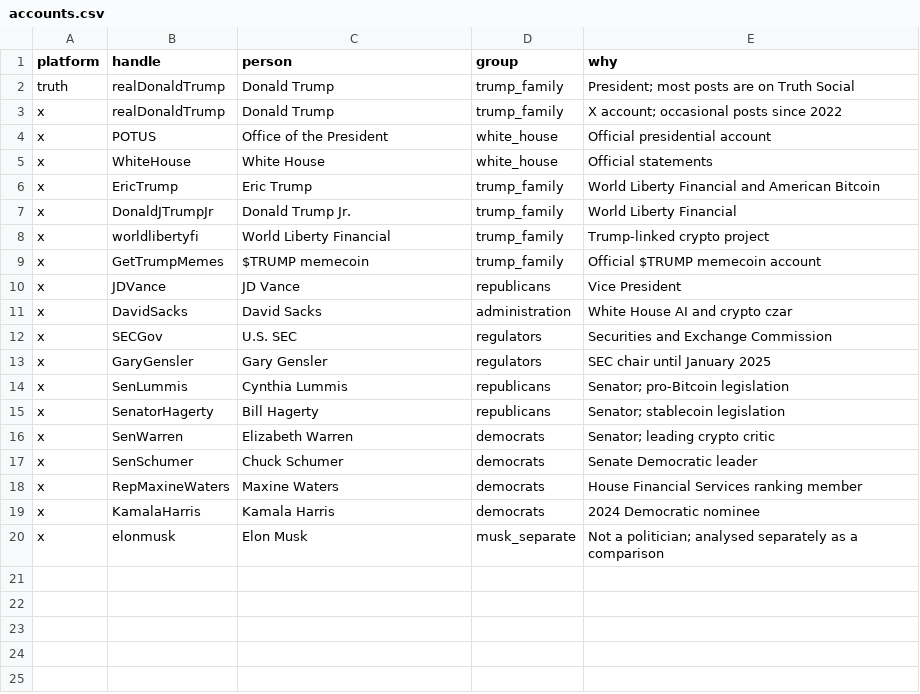
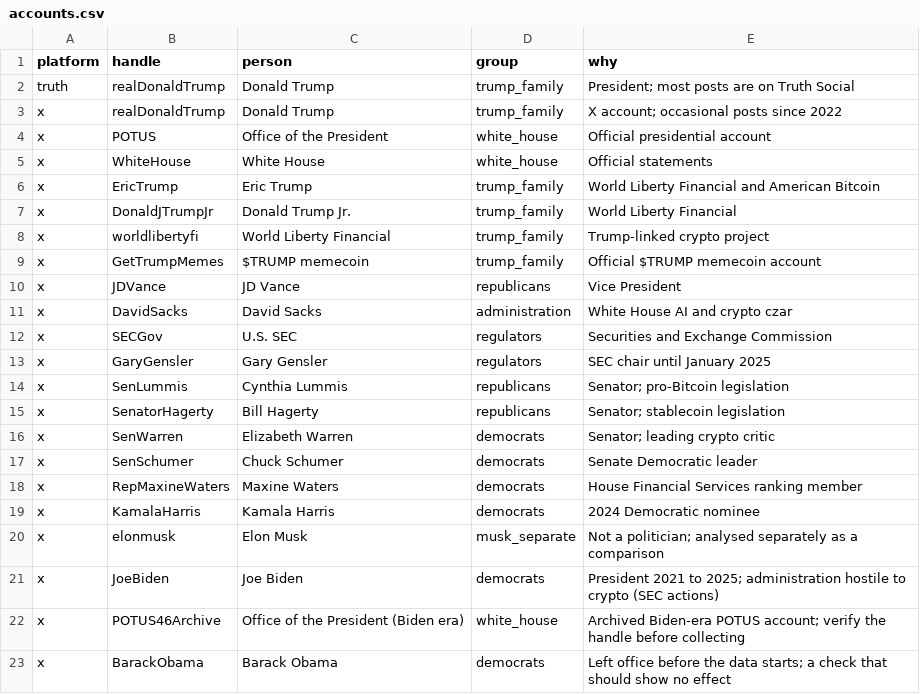
Before and after one commit to Varkot-dev/binance-microstructure, a CSV file: research/politics/accounts.csv, drawn as a sheet; the diff names each change by its address in the sheet, - before the commit and + after, or states it on an @@ line.

```diff
--- a/research/politics/accounts.csv
+++ b/research/politics/accounts.csv
+row 21: x | JoeBiden | Joe Biden | democrats | President 2021 to 2025; administration hostile to crypto (SEC actions)
+row 22: x | POTUS46Archive | Office of the President (Biden era) | white_house | Archived Biden-era POTUS account; verify the handle before collecting
+row 23: x | BarackObama | Barack Obama | democrats | Left office before the data starts; a check that should show no effect
```
Also changed, not shown: 1 other file.
